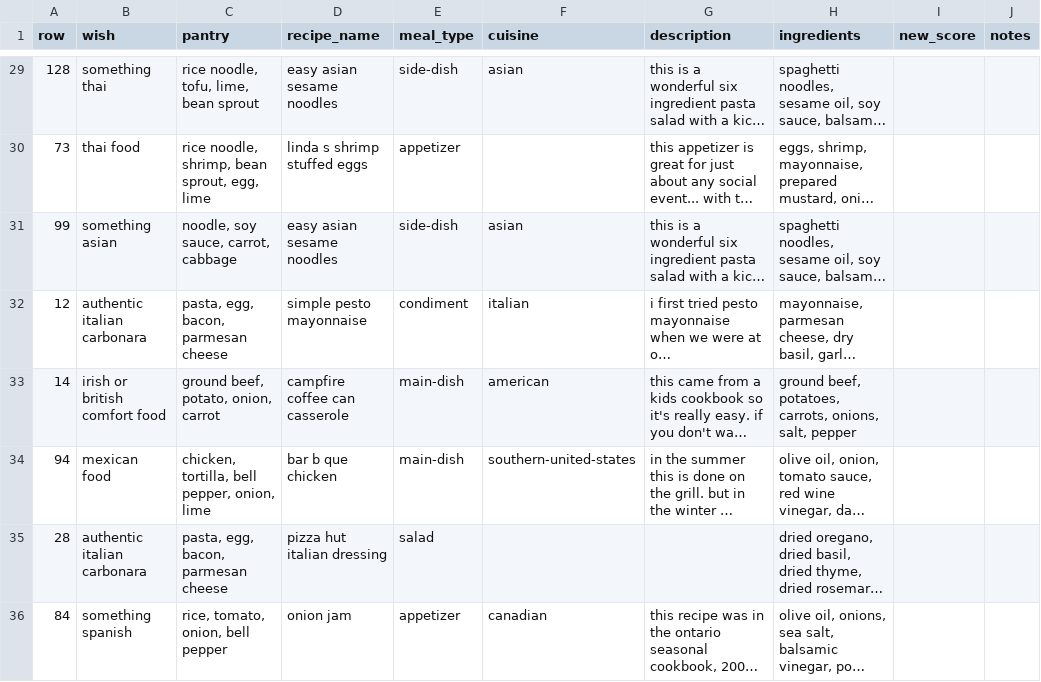
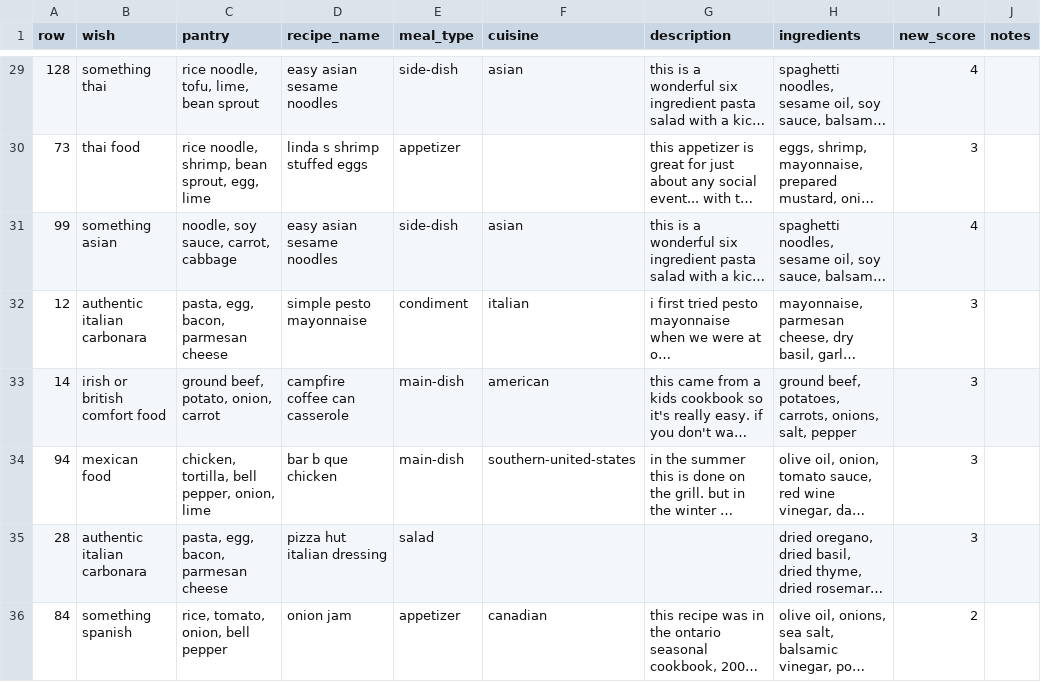
Before and after one commit to mo-goodarzi/PantryChef, a CSV file: eval/reports/judge_recheck.csv, drawn as a sheet; only a part is shown, gaps mark what is left out; long unchanged cells end in …; the diff covers the shown part only; the diff names each change by its address in the sheet, - before the commit and + after, or states it on an @@ line.

```diff
--- a/eval/reports/judge_recheck.csv
+++ b/eval/reports/judge_recheck.csv
-I29 (new_score): (empty)
+I29 (new_score): 4
-I30 (new_score): (empty)
+I30 (new_score): 3
-I31 (new_score): (empty)
+I31 (new_score): 4
-I32:I35 (new_score): (empty)
+I32:I35 (new_score): 3
-I36 (new_score): (empty)
+I36 (new_score): 2
```
Also changed, not shown: 30 edited cells elsewhere in this file, eval/reports/judge_calibration.csv, 7 other files.
